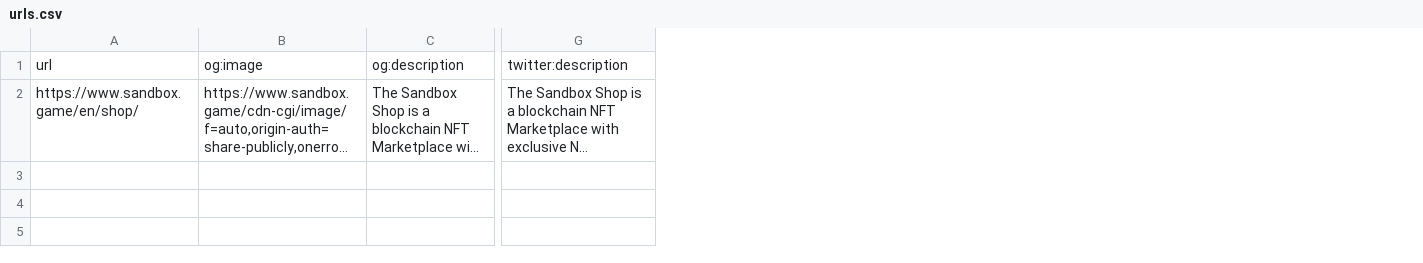
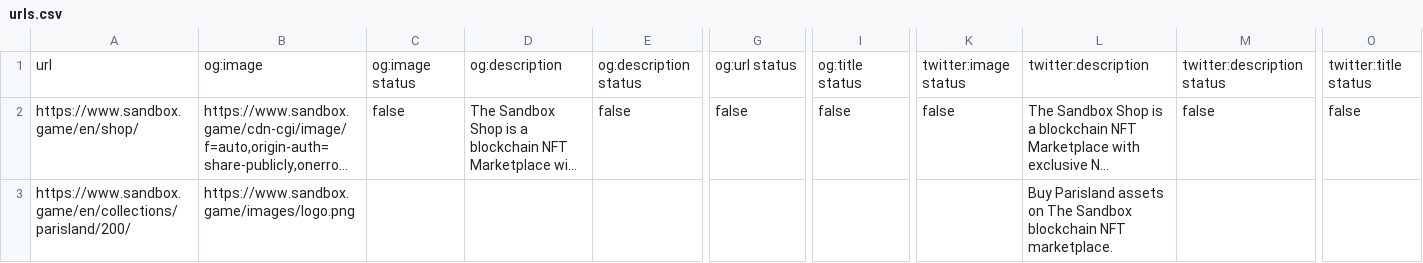
Before and after one commit to gonzalomelov/seo-tester, a CSV file: urls.csv, drawn as a sheet; only a part is shown, gaps mark what is left out; long unchanged cells end in …; rows hold the shown columns only; the diff names each change by its address in the sheet, - before the commit and + after, or states it on an @@ line.

Commit message:
New urls.csv

```diff
--- a/urls.csv
+++ b/urls.csv
+column C, rows 1-2: og:image status | false
+column E, rows 1-2: og:description status | false
+column G, rows 1-2: og:url status | false
+column I, rows 1-2: og:title status | false
+column K, rows 1-2: twitter:image status | false
+column M, rows 1-2: twitter:description status | false
+column O, rows 1-2: twitter:title status | false
+row 3: https://www.sandbox.game/en/collections/parisland/200/ | https://www.sandbox.game/images/logo.png |  |  |  |  |  |  | Buy Parisland assets on The Sandbox blockchain NFT marketplace.
```
